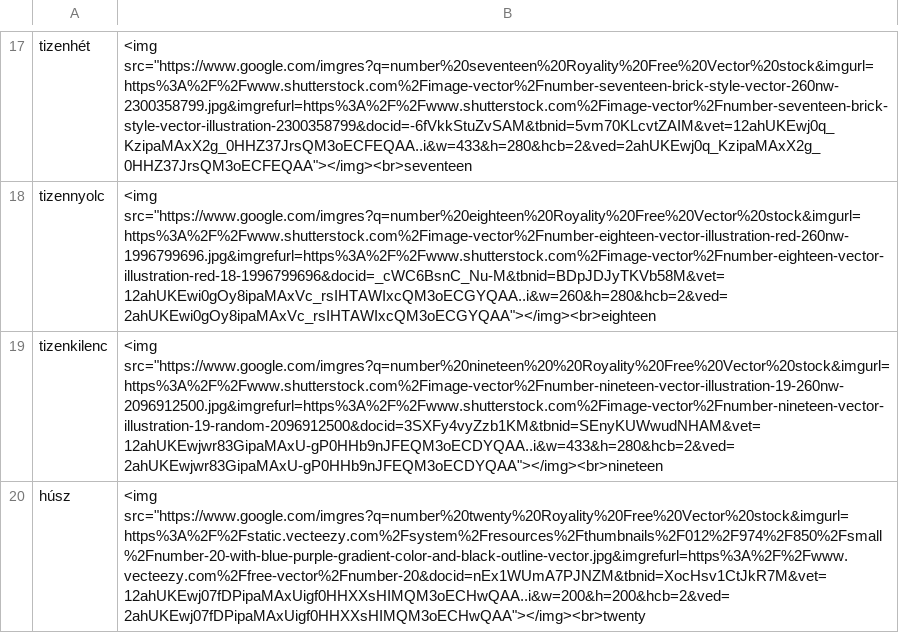
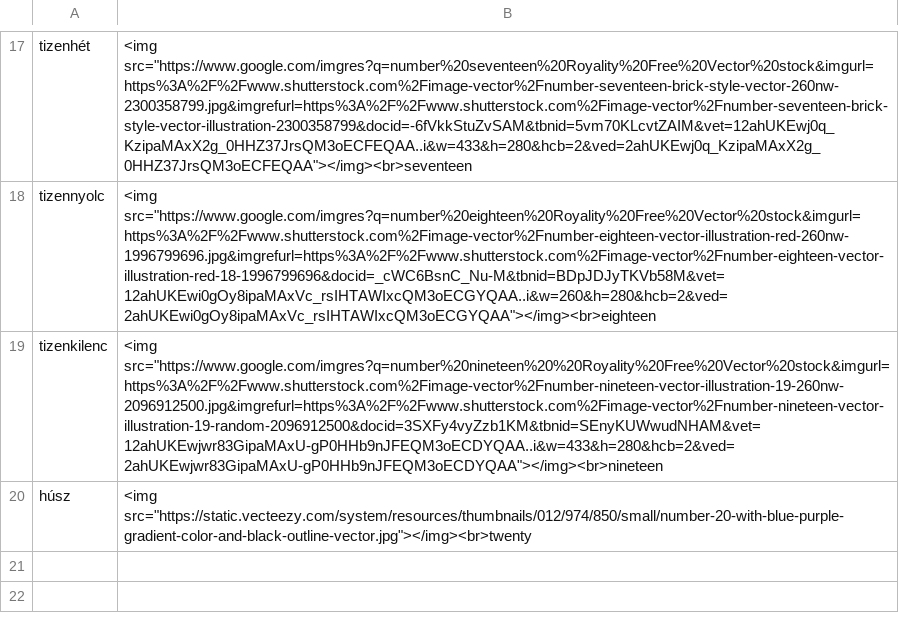
Before and after one commit to Felisha76/portfolio, a CSV file: cs_templates/en_hu_numbers.csv, drawn as a sheet; only a part is shown, gaps mark what is left out.

Commit message:
number links must  be corrected later.

```diff
--- a/cs_templates/en_hu_numbers.csv
+++ b/cs_templates/en_hu_numbers.csv
@@ -19,2 +19,2 @@ tizennyolc,<img src="https://www.google.com/imgres?q=number%20eighteen%20Royalit
 tizenkilenc,<img src="https://www.google.com/imgres?q=number%20nineteen%20%20Royality%20Free%20Vector%20stock&imgurl=https%3A%2F%2Fwww.shutterstock.com%2Fimage-vector%2Fnumber-nineteen-vector-illustration-19-260nw-2096912500.jpg&imgrefurl=https%3A%2F%2Fwww.shutterstock.com%2Fimage-vector%2Fnumber-nineteen-vector-illustration-19-random-2096912500&docid=3SXFy4vyZzb1KM&tbnid=SEnyKUWwudNHAM&vet=12ahUKEwjwr83GipaMAxU-gP0HHb9nJFEQM3oECDYQAA..i&w=433&h=280&hcb=2&ved=2ahUKEwjwr83GipaMAxU-gP0HHb9nJFEQM3oECDYQAA"></img><br>nineteen
-húsz,<img src="https://www.google.com/imgres?q=number%20twenty%20Royality%20Free%20Vector%20stock&imgurl=https%3A%2F%2Fstatic.vecteezy.com%2Fsystem%2Fresources%2Fthumbnails%2F012%2F974%2F850%2Fsmall%2Fnumber-20-with-blue-purple-gradient-color-and-black-outline-vector.jpg&imgrefurl=https%3A%2F%2Fwww.vecteezy.com%2Ffree-vector%2Fnumber-20&docid=nEx1WUmA7PJNZM&tbnid=XocHsv1CtJkR7M&vet=12ahUKEwj07fDPipaMAxUigf0HHXXsHIMQM3oECHwQAA..i&w=200&h=200&hcb=2&ved=2ahUKEwj07fDPipaMAxUigf0HHXXsHIMQM3oECHwQAA"></img><br>twenty
+húsz,<img src="https://static.vecteezy.com/system/resources/thumbnails/012/974/850/small/number-20-with-blue-purple-gradient-color-and-black-outline-vector.jpg"></img><br>twenty
```
